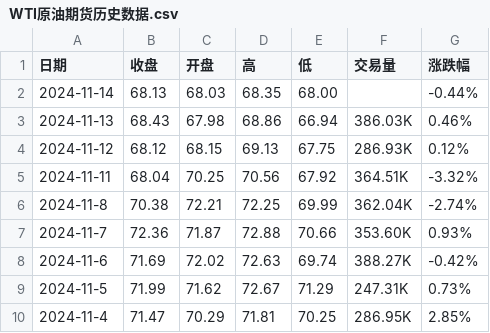
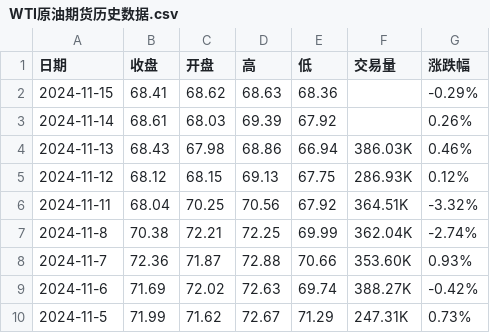
Before and after one commit to huanhuanbass/Bunker, a CSV file: WTI原油期货历史数据.csv, drawn as a sheet; only a part is shown; the shorter side is filled out with more unchanged rows.

```diff
--- a/WTI原油期货历史数据.csv
+++ b/WTI原油期货历史数据.csv
@@ -1,3 +1,4 @@
 "日期","收盘","开盘","高","低","交易量","涨跌幅"
-"2024-11-14","68.13","68.03","68.35","68.00","","-0.44%"
+"2024-11-15","68.41","68.62","68.63","68.36","","-0.29%"
+"2024-11-14","68.61","68.03","69.39","67.92","","0.26%"
 "2024-11-13","68.43","67.98","68.86","66.94","386.03K","0.46%"
```
Also changed, not shown: 伦敦布伦特原油期货历史数据.csv.
